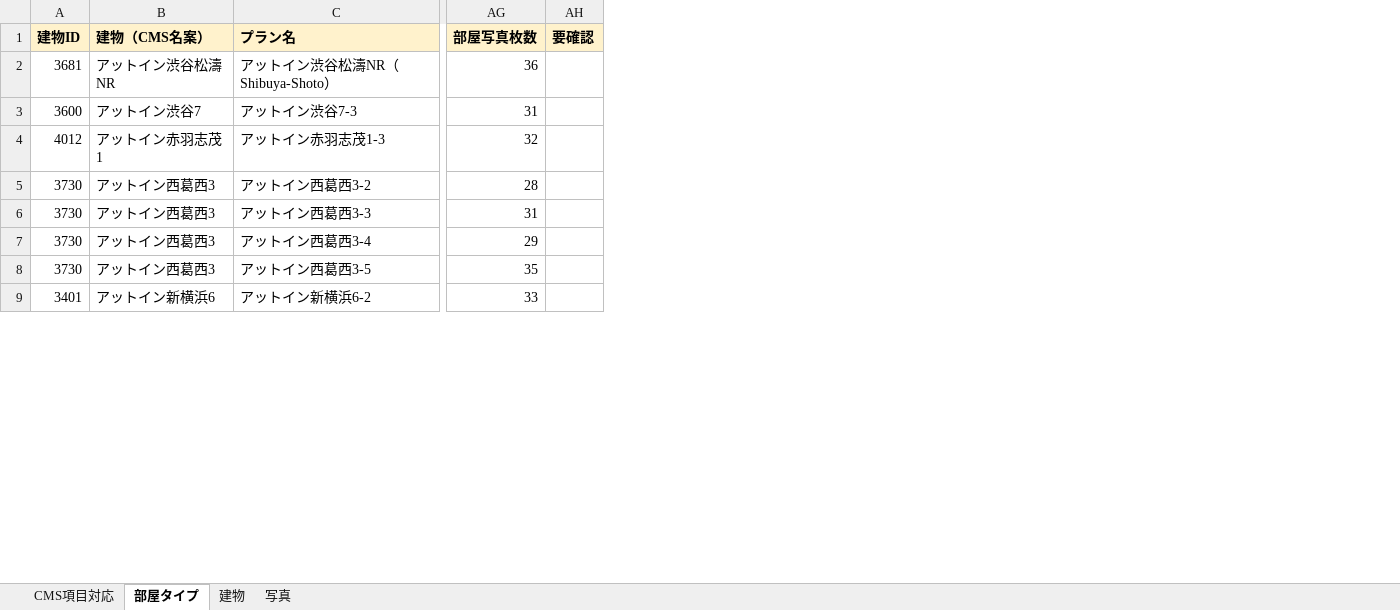
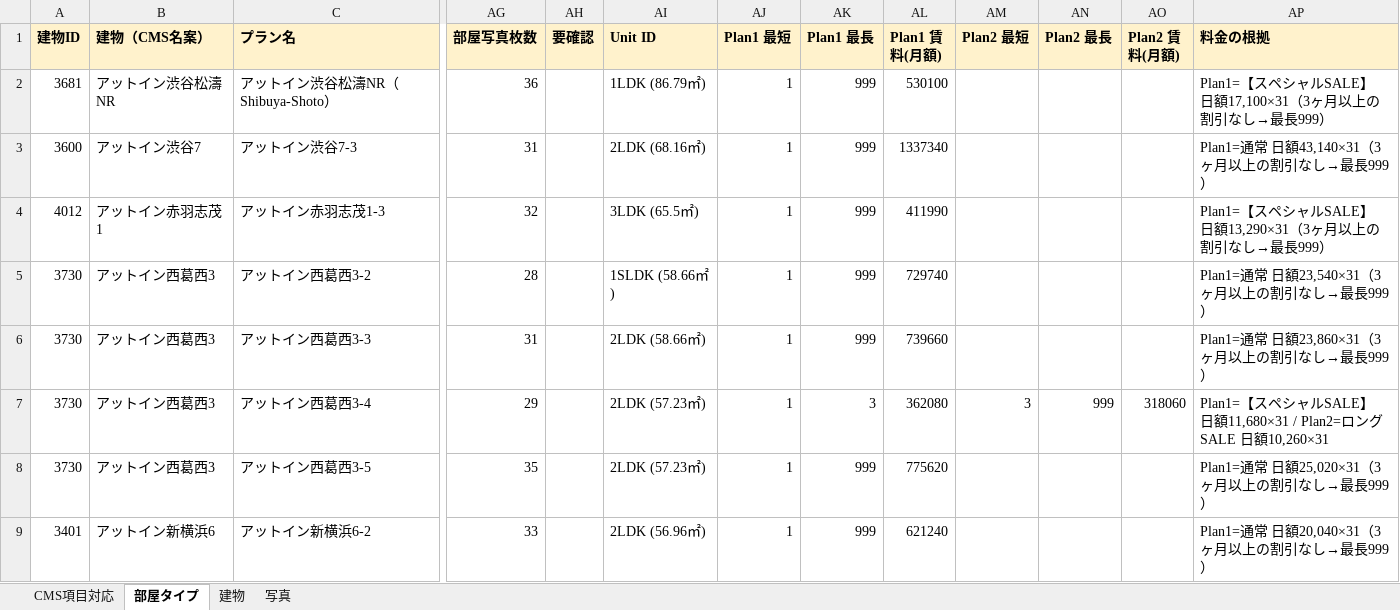
Before and after one commit to uzawanobuo-rgb/-, an Excel workbook: 登録対象一覧_v3.xlsx, sheet 部屋タイプ, drawn as a sheet; only a part is shown, gaps mark what is left out; values as stored, in another font and other column widths than the file's, no borders; the diff names each change by its address in the sheet, - before the commit and + after, or states it on an @@ line.

```diff
--- a/登録対象一覧_v3.xlsx (sheet 部屋タイプ)
+++ b/登録対象一覧_v3.xlsx (sheet 部屋タイプ)
+column AI (Unit ID), rows 2-9: 1LDK (86.79㎡) | 2LDK (68.16㎡) | 3LDK (65.5㎡) | 1SLDK (58.66㎡) | 2LDK (58.66㎡) | 2LDK (57.23㎡) | 2LDK (57.23㎡) | 2LDK (56.96㎡)
+column AJ (Plan1 最短), rows 2-9: all 1
+column AK (Plan1 最長), rows 2-9: 999 | 999 | 999 | 999 | 999 | 3 | 999 | 999
+column AL (Plan1 賃料(月額)), rows 2-9: 530100 | 1337340 | 411990 | 729740 | 739660 | 362080 | 775620 | 621240
+column AM (Plan2 最短), row 7: 3
+column AN (Plan2 最長), row 7: 999
+column AO (Plan2 賃料(月額)), row 7: 318060
+column AP (料金の根拠), rows 2-9: Plan1=【スペシャルSALE】 日額17,100×31（3ヶ月以上の割引なし→最長999） | Plan1=通常 日額43,140×31（3ヶ月以上の割引なし→最長999） | Plan1=【スペシャルSALE】 日額13,290×31（3ヶ月以上の割引なし→最長999） | Plan1=通常 日額23,540×31（3ヶ月以上の割引なし→最長999） | Plan1=通常 日額23,860×31（3ヶ月以上の割引なし→最長999） | Plan1=【スペシャルSALE】 日額11,680×31 / Plan2=ロングSALE 日額10,260×31 | Plan1=通常 日額25,020×31（3ヶ月以上の割引なし→最長999） | Plan1=通常 日額20,040×31（3ヶ月以上の割引なし→最長999）
```
Also changed, not shown: sheet 建物, sheet CMS項目対応.
